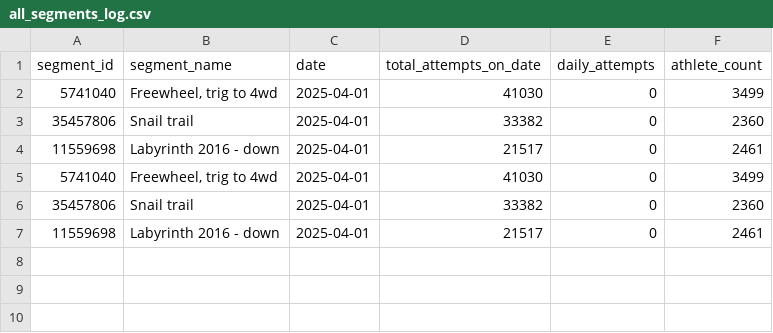
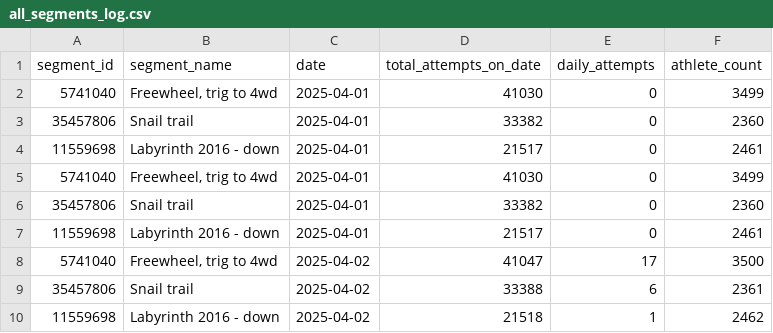
Before and after one commit to Stefaanjanssens/strava-segment-tracker, a CSV file: all_segments_log.csv, drawn as a sheet; the diff names each change by its address in the sheet, - before the commit and + after, or states it on an @@ line.

```diff
--- a/all_segments_log.csv
+++ b/all_segments_log.csv
+row 8: 5741040 | Freewheel, trig to 4wd | 2025-04-02 | 41047 | 17 | 3500
+row 9: 35457806 | Snail trail | 2025-04-02 | 33388 | 6 | 2361
+row 10: 11559698 | Labyrinth 2016 - down | 2025-04-02 | 21518 | 1 | 2462
```
Also changed, not shown: 3 other files.
